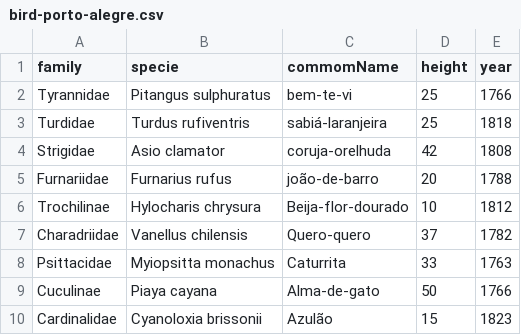
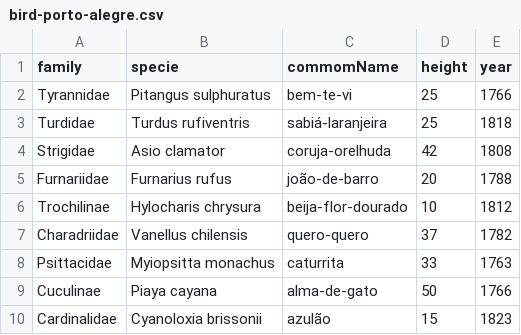
Before and after one commit to masmangan/urban-computing-machine, a CSV file: bird-porto-alegre.csv, drawn as a sheet; the diff names each change by its address in the sheet, - before the commit and + after, or states it on an @@ line.

```diff
--- a/bird-porto-alegre.csv
+++ b/bird-porto-alegre.csv
-C6 (commomName): Beija-flor-dourado
+C6 (commomName): beija-flor-dourado
-C7 (commomName): Quero-quero
+C7 (commomName): quero-quero
-C8 (commomName): Caturrita
+C8 (commomName): caturrita
-C9 (commomName): Alma-de-gato
+C9 (commomName): alma-de-gato
-C10 (commomName): Azulão
+C10 (commomName): azulão
```
Also changed, not shown: 3 other files.
